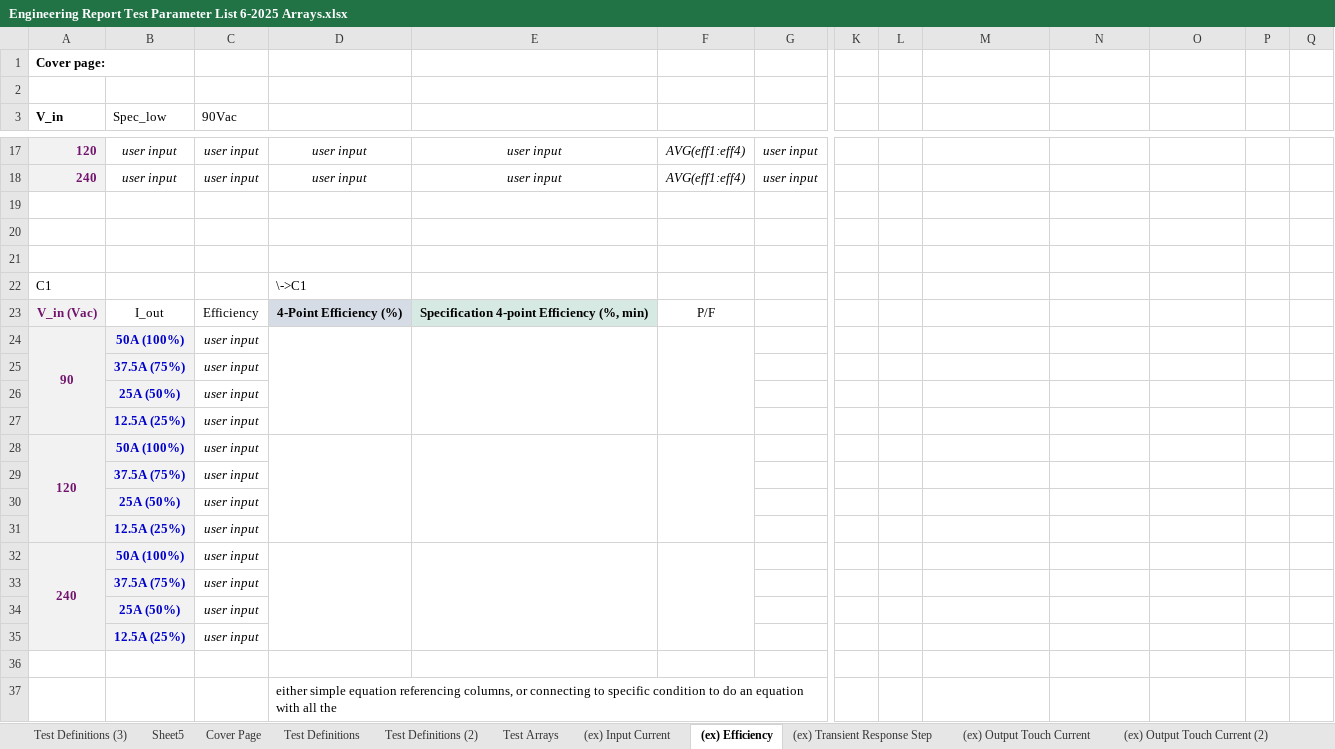
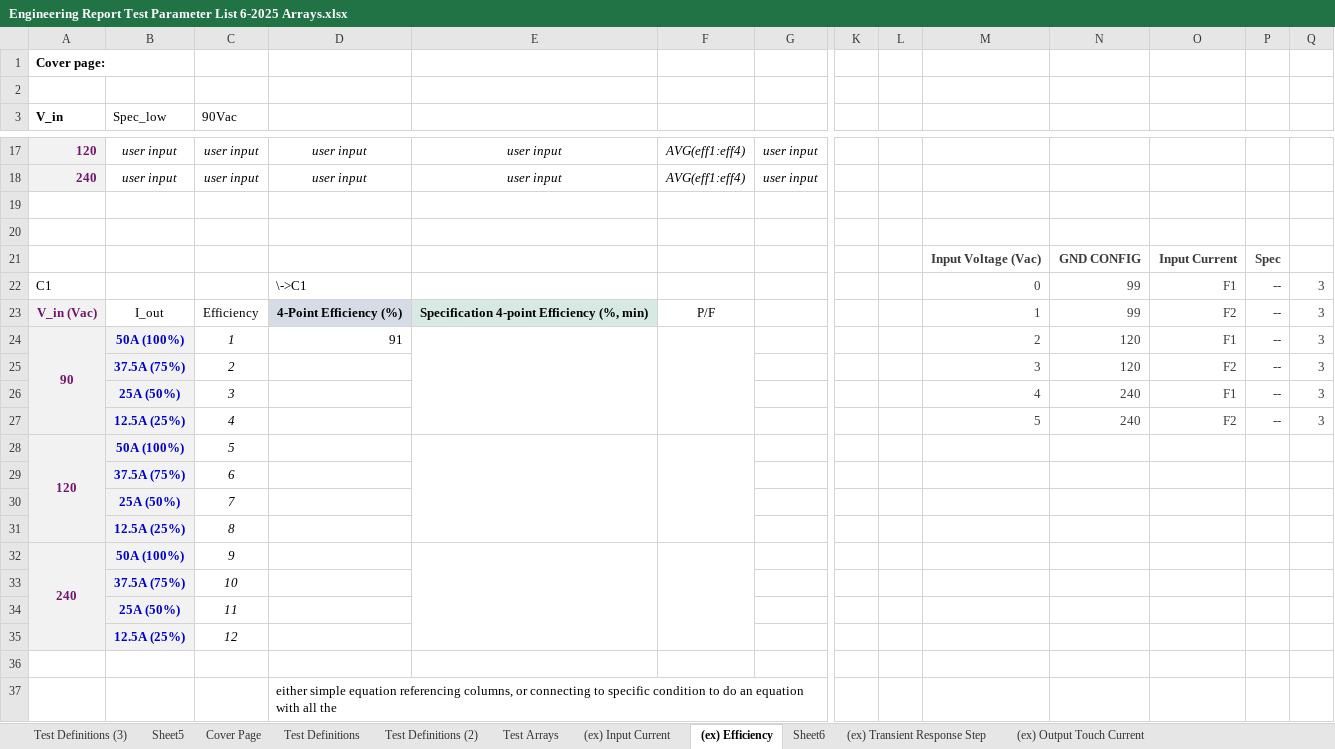
Before and after one commit to Vision314/Test-Report-Generator, an Excel workbook: third_times_a_charm/excel_to_empty_report/Engineering Report Test Parameter List 6-2025 Arrays.xlsx, sheet (ex) Efficiency, drawn as a sheet; only a part is shown, gaps mark what is left out; values as stored, in another font and other column widths than the file's, no borders; removed rows and columns are numbered as before the commit, all else as after; rows hold the shown columns only; the diff names each change by its address in the sheet, - before the commit and + after, or states it on an @@ line.

```diff
--- a/third_times_a_charm/excel_to_empty_report/Engineering Report Test Parameter List 6-2025 Arrays.xlsx (sheet (ex) Efficiency)
+++ b/third_times_a_charm/excel_to_empty_report/Engineering Report Test Parameter List 6-2025 Arrays.xlsx (sheet (ex) Efficiency)
+sheet tab: Sheet6
-row 21: (empty)
+row 21:  |  |  |  |  |  |  |  |  | Input Voltage (Vac) | GND CONFIG | Input Current | Spec
-row 22: C1 |  |  | \->C1
+row 22: C1 |  |  | \->C1 |  |  |  |  |  | 0 | 99 | F1 | -- | 3
-M23: (empty)
+M23: 1
-N23: (empty)
+N23: 99
-O23: (empty)
+O23: F2
-P23: (empty)
+P23: --
-Q23: (empty)
+Q23: 3
-row 24: 90 | 50A (100%) | user input
-row 25:  | 37.5A (75%) | user input
-row 26:  | 25A (50%) | user input
-row 27:  | 12.5A (25%) | user input
+row 24: 90 | 50A (100%) | 1 | 91 |  |  |  |  |  | 2 | 120 | F1 | -- | 3
+row 25:  | 37.5A (75%) | 2 |  |  |  |  |  |  | 3 | 120 | F2 | -- | 3
+row 26:  | 25A (50%) | 3 |  |  |  |  |  |  | 4 | 240 | F1 | -- | 3
+row 27:  | 12.5A (25%) | 4 |  |  |  |  |  |  | 5 | 240 | F2 | -- | 3
-C28 (90Vac): user input
+C28 (90Vac): 5
-D28:D31 merged
-C29 (90Vac): user input
+C29 (90Vac): 6
-C30 (90Vac): user input
+C30 (90Vac): 7
-C31 (90Vac): user input
+C31 (90Vac): 8
-C32 (90Vac): user input
+C32 (90Vac): 9
-D32:D35 merged
-C33 (90Vac): user input
+C33 (90Vac): 10
-C34 (90Vac): user input
+C34 (90Vac): 11
-C35 (90Vac): user input
+C35 (90Vac): 12
```
Also changed, not shown: sheet (ex) Conducted Emissions, 25 other files.
